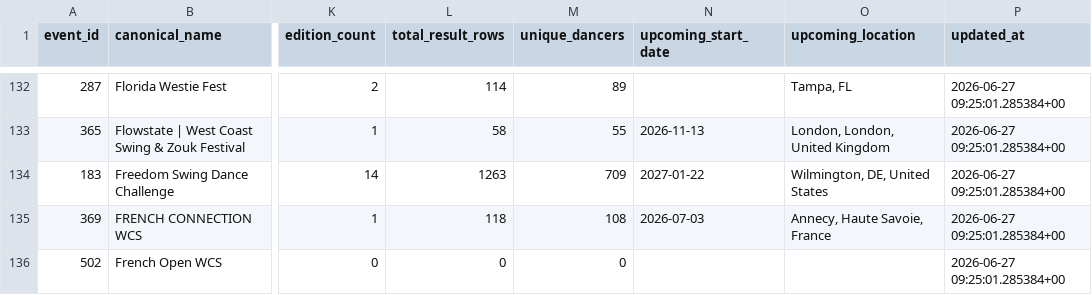
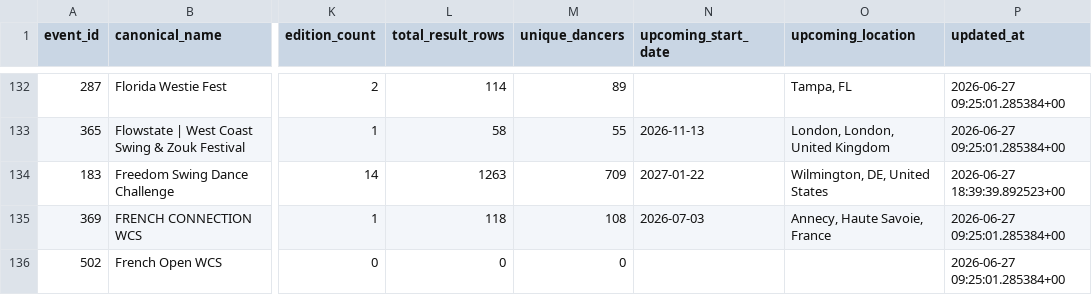
Before and after one commit to zlat1109/wsdc-data-pipeline, a CSV file: data/event_catalog.csv, drawn as a sheet; only a part is shown, gaps mark what is left out; the diff covers the shown part only; the diff names each change by its address in the sheet, - before the commit and + after, or states it on an @@ line.

```diff
--- a/data/event_catalog.csv
+++ b/data/event_catalog.csv
-P134 (updated_at): 2026-06-27 09:25:01.285384+00
+P134 (updated_at): 2026-06-27 18:39:39.892523+00
```
Also changed, not shown: 2 moved rows and 13 edited cells elsewhere in this file, data/event_editions.csv, data/events_wsdc.csv, 5 other files.
